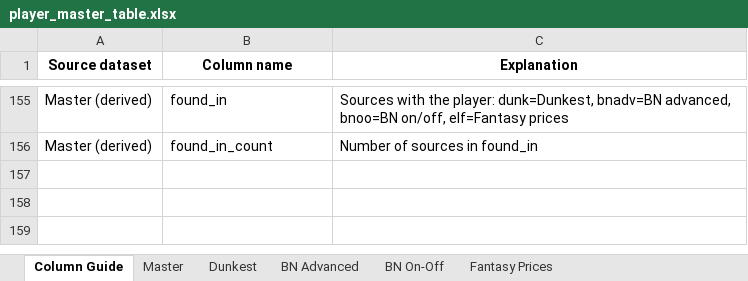
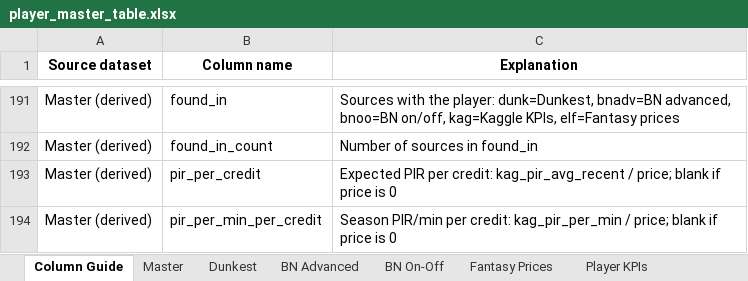
Before and after one commit to Takfes/indie-euroleague, an Excel workbook: data/curated/player_master_table.xlsx, sheet Column Guide, drawn as a sheet; only a part is shown, gaps mark what is left out; values as stored, in another font and other column widths than the file's, no borders; addresses are those after the commit; the diff covers the shown part only; the diff names each change by its address in the sheet, - before the commit and + after, or states it on an @@ line.

```diff
--- a/data/curated/player_master_table.xlsx (sheet Column Guide)
+++ b/data/curated/player_master_table.xlsx (sheet Column Guide)
+sheet tab: Player KPIs
-C191 (Explanation): …bnoo=BN on/off, elf=Fantasy prices
+C191 (Explanation): …bnoo=BN on/off, kag=Kaggle KPIs, elf=Fantasy prices
+row 193: Master (derived) | pir_per_credit | Expected PIR per credit: kag_pir_avg_recent / price; blank if price is 0
+row 194: Master (derived) | pir_per_min_per_credit | Season PIR/min per credit: kag_pir_per_min / price; blank if price is 0
```
Also changed, not shown: 36 added rows elsewhere in this sheet, sheet Master.
